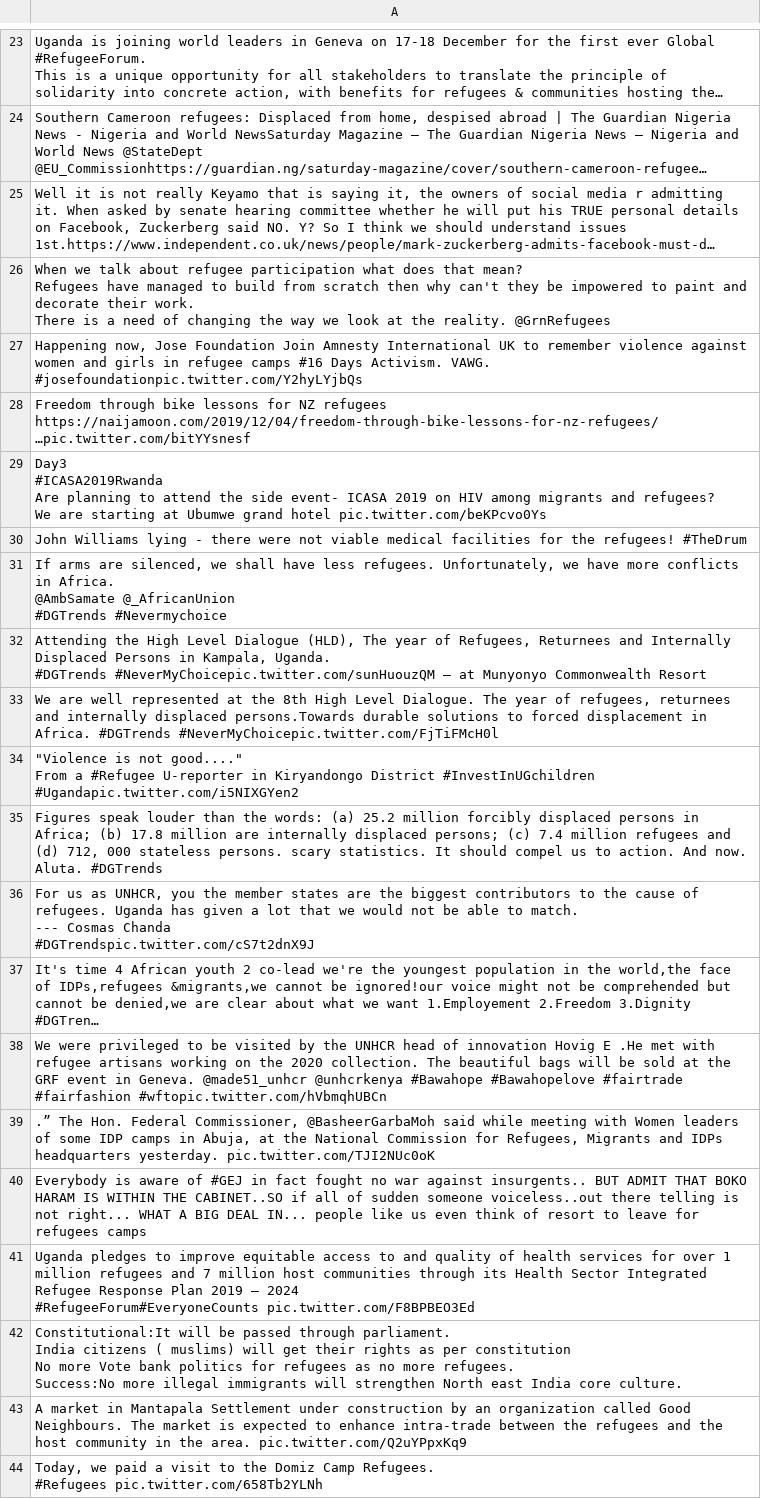
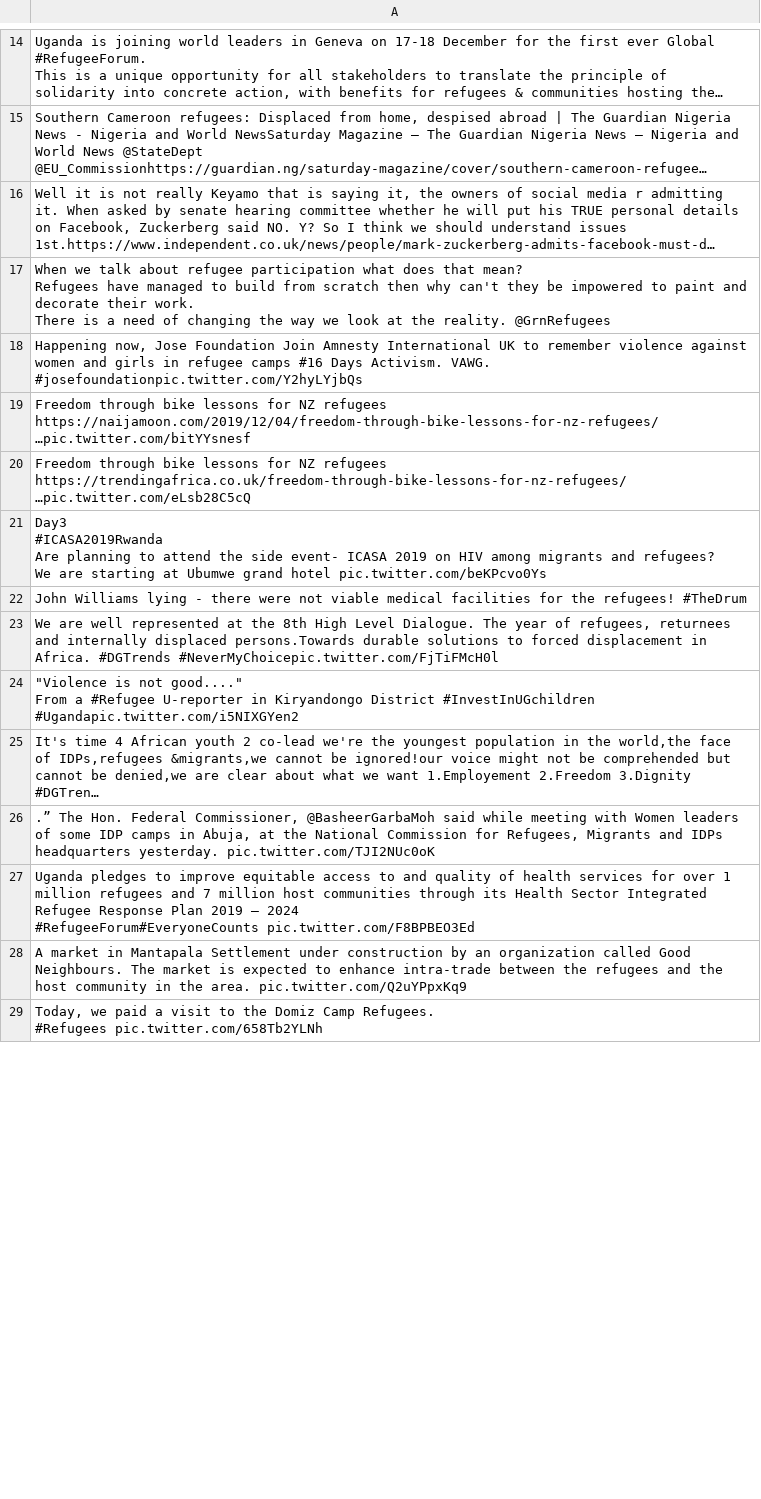
Before and after one commit to jakobzhao/refugee, a CSV file: tweets/assets/africa/tweets.csv, drawn as a sheet; only a part is shown, gaps mark what is left out; long unchanged cells end in …; removed rows and columns are numbered as before the commit, all else as after; ↵ is a line break in a cell; the diff covers the shown part only; the diff names each change by its address in the sheet, - before the commit and + after, or states it on an @@ line.

```diff
--- a/tweets/assets/africa/tweets.csv
+++ b/tweets/assets/africa/tweets.csv
+row 20: Freedom through bike lessons for NZ refugees https://trendingafrica.co.uk/freedom-through-bike-lessons-for-nz-refugees/ …pic.twitter.com/eLsb28C5cQ
-row 31: If arms are silenced, we shall have less refugees. Unfortunately, we have more conflicts in Africa. ↵ @AmbSamate @_AfricanUnion ↵ #DGTrends #Nevermychoice
-row 32: Attending the High Level Dialogue (HLD), The year of Refugees, Returnees and Internally Displaced Persons in Kampala, Uganda. ↵ #DGTrends #NeverMyChoicepic.twitter.com/sunHuouzQM – at Munyonyo Commonwealth Resort
-row 35: Figures speak louder than the words: (a) 25.2 million forcibly displaced persons in Africa; (b) 17.8 million are internally displaced persons; (c) 7.4 million refugees and (d) 712, 000 stateless persons. scary statistics. It should compel us to action. And now. Aluta. #DGTrends
-row 36: For us as UNHCR, you the member states are the biggest contributors to the cause of refugees. Uganda has given a lot that we would not be able to match. ↵ --- Cosmas Chanda ↵ #DGTrendspic.twitter.com/cS7t2dnX9J
-row 38: We were privileged to be visited by the UNHCR head of innovation Hovig E .He met with refugee artisans working on the 2020 collection. The beautiful bags will be sold at the GRF event in Geneva. @made51_unhcr @unhcrkenya #Bawahope #Bawahopelove #fairtrade #fairfashion #wftopic.twitter.com/hVbmqhUBCn
-row 40: Everybody is aware of #GEJ in fact fought no war against insurgents.. BUT ADMIT THAT BOKO HARAM IS WITHIN THE CABINET..SO if all of sudden someone voiceless..out there telling is not right... WHAT A BIG DEAL IN... people like us even think of resort to leave for refugees camps
-row 42: Constitutional:It will be passed through parliament. ↵ India citizens ( muslims) will get their rights as per constitution ↵ No more Vote bank politics for refugees as no more refugees. ↵ Success:No more illegal immigrants will strengthen North east India core culture.
```
Also changed, not shown: 31 added rows, 33 removed rows and 10 edited cells elsewhere in this file, tweets/assets/asia/tweets.csv, tweets/assets/north_america/tweets.csv, 32 other files.
